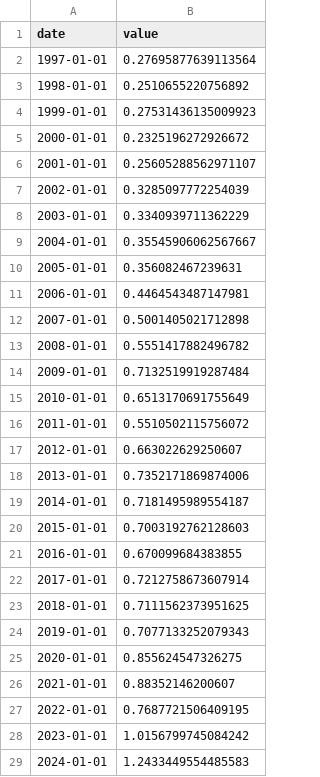
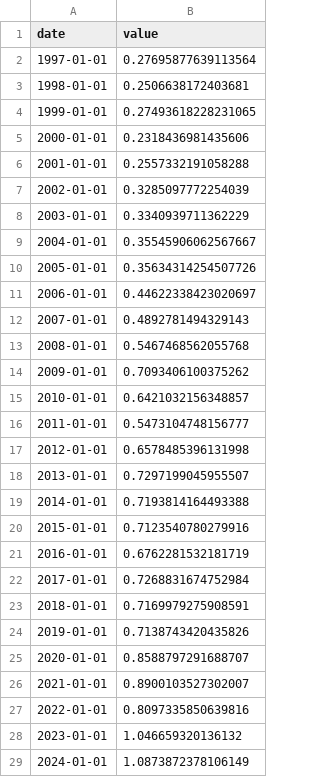
Before and after one commit to ParthG60/ai-economic-indicators-uk, a CSV file: data/takeoff/computer_services_imports.csv, drawn as a sheet; only a part is shown; the diff covers the shown part only.

```diff
--- a/data/takeoff/computer_services_imports.csv
+++ b/data/takeoff/computer_services_imports.csv
@@ -2,6 +2,6 @@ date,value
 1997-01-01,0.27695877639113564
-1998-01-01,0.2510655220756892
-1999-01-01,0.27531436135009923
-2000-01-01,0.2325196272926672
-2001-01-01,0.25605288562971107
+1998-01-01,0.2506638172403681
+1999-01-01,0.27493618228231065
+2000-01-01,0.2318436981435606
+2001-01-01,0.2557332191058288
 2002-01-01,0.3285097772254039
@@ -9,21 +9,21 @@ date,value
 2004-01-01,0.35545906062567667
-2005-01-01,0.356082467239631
-2006-01-01,0.4464543487147981
-2007-01-01,0.5001405021712898
-2008-01-01,0.5551417882496782
-2009-01-01,0.7132519919287484
-2010-01-01,0.6513170691755649
-2011-01-01,0.5510502115756072
-2012-01-01,0.663022629250607
-2013-01-01,0.7352171869874006
-2014-01-01,0.7181495989554187
-2015-01-01,0.7003192762128603
-2016-01-01,0.670099684383855
-2017-01-01,0.7212758673607914
-2018-01-01,0.7111562373951625
-2019-01-01,0.7077133252079343
-2020-01-01,0.855624547326275
-2021-01-01,0.88352146200607
-2022-01-01,0.7687721506409195
-2023-01-01,1.0156799745084242
-2024-01-01,1.2433449554485583
+2005-01-01,0.35634314254507726
+2006-01-01,0.44622338423020697
+2007-01-01,0.4892781494329143
+2008-01-01,0.5467468562055768
+2009-01-01,0.7093406100375262
+2010-01-01,0.6421032156348857
+2011-01-01,0.5473104748156777
+2012-01-01,0.6578485396131998
+2013-01-01,0.7297199045955507
+2014-01-01,0.7193814164493388
+2015-01-01,0.7123540780279916
+2016-01-01,0.6762281532181719
+2017-01-01,0.7268831674752984
+2018-01-01,0.7169979275908591
+2019-01-01,0.7138743420435826
+2020-01-01,0.8588797291688707
+2021-01-01,0.8900103527302007
+2022-01-01,0.8097335850639816
+2023-01-01,1.046659320136132
+2024-01-01,1.0873872378106149
```
Also changed, not shown: 1 edited cell elsewhere in this file, data/canaries/canaries_demand_by_exposure.csv, data/canaries/canaries_occupation_movers.csv, 8 other files.
